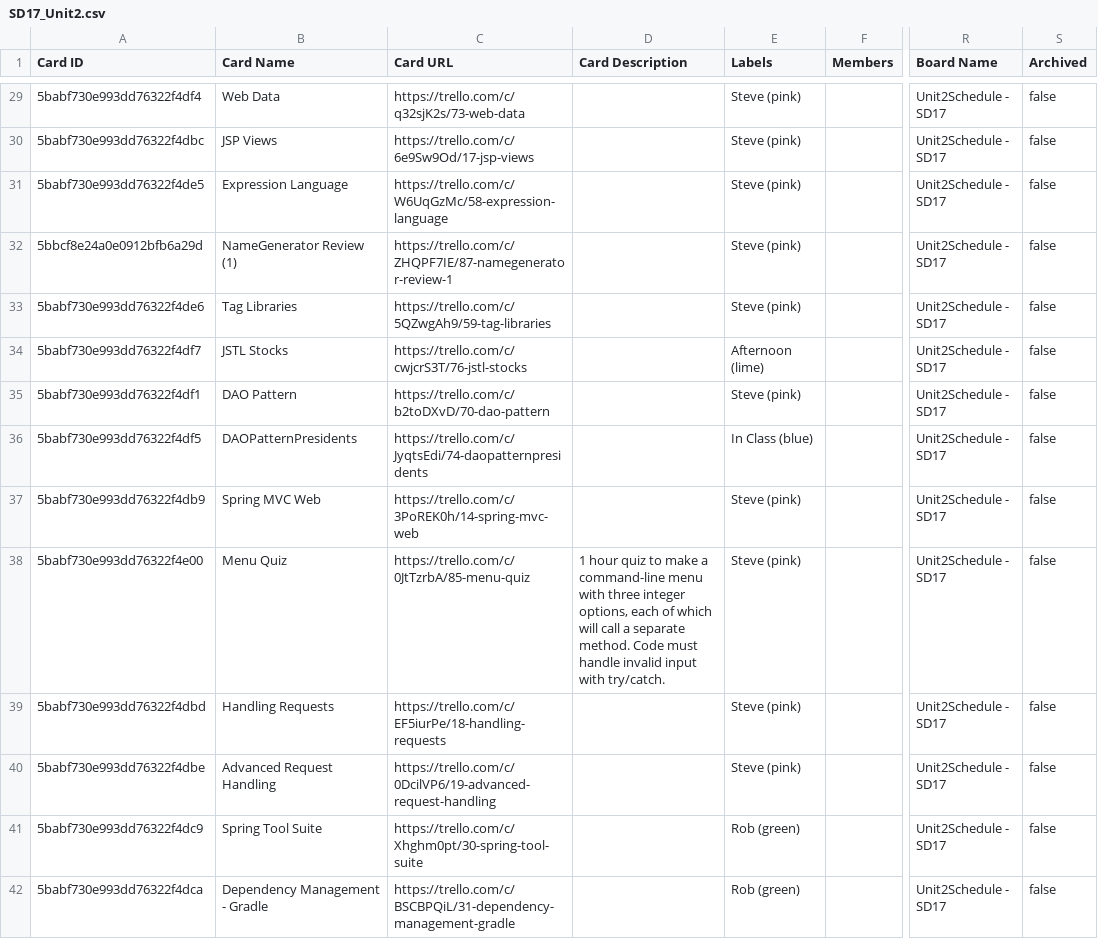
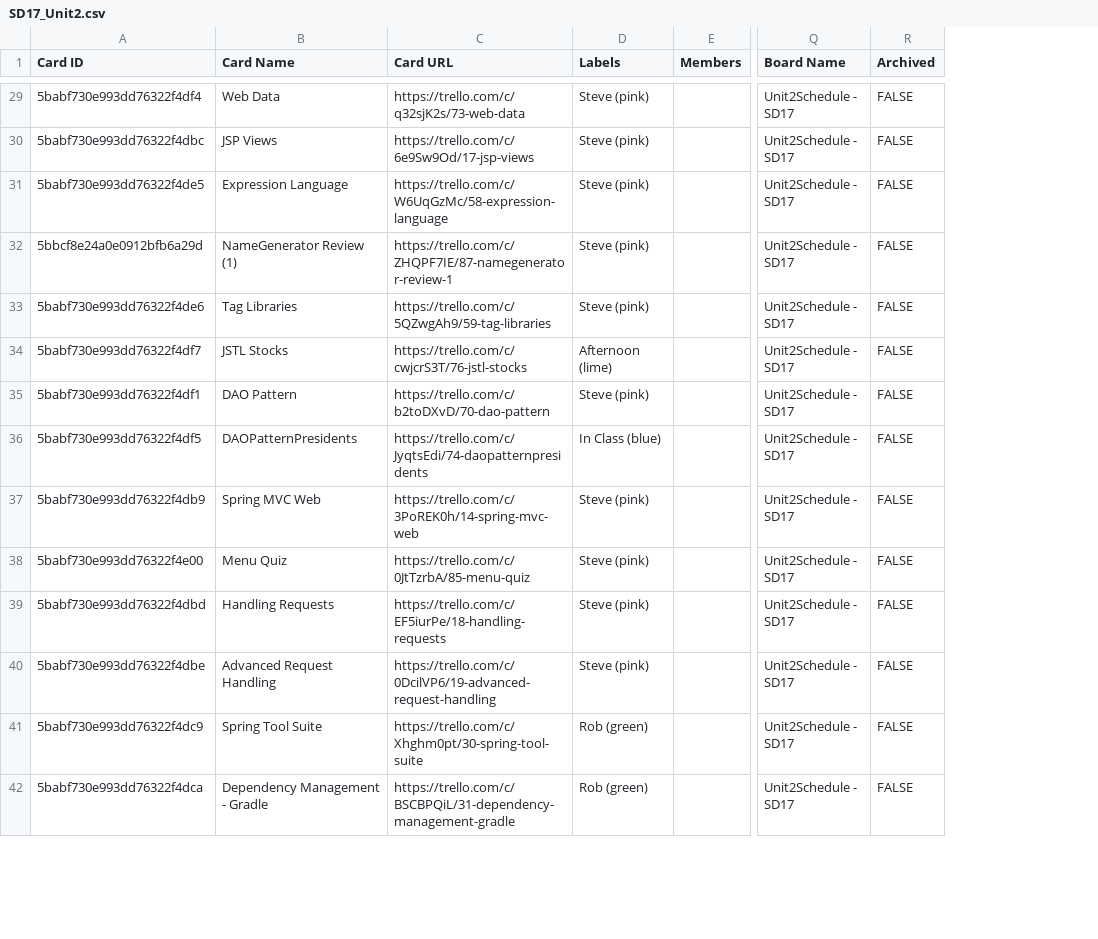
Before and after one commit to askyeking/TrelloAnalysisTool, a CSV file: TrelloAnalysisToolProject/src/main/resources/SD17_Unit2.csv, drawn as a sheet; only a part is shown, gaps mark what is left out; removed rows and columns are numbered as before the commit, all else as after; the diff covers the shown part only; the diff names each change by its address in the sheet, - before the commit and + after, or states it on an @@ line.

```diff
--- a/TrelloAnalysisToolProject/src/main/resources/SD17_Unit2.csv
+++ b/TrelloAnalysisToolProject/src/main/resources/SD17_Unit2.csv
-column D (Card Description), row 38: 1 hour quiz to make a command-line menu with three integer options, each of which will call a separate method. Code must handle invalid input with try/catch.
-R29:R42 (Archived): false
+R29:R42 (Archived): FALSE
```
Also changed, not shown: 79 edited cells elsewhere in this file, 1 other file.
